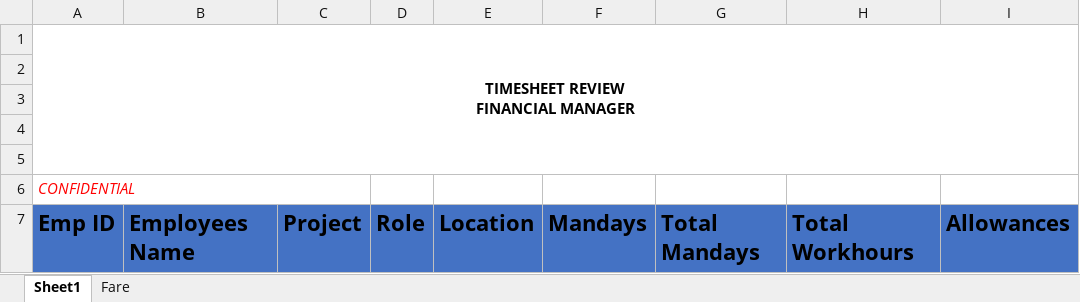
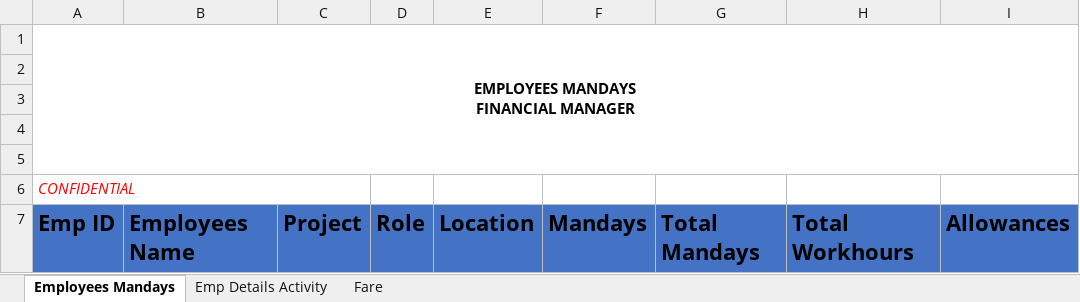
Before and after one commit to haekalfs/ess-dev, an Excel workbook: public/template_fm.xlsx, sheet Employees Mandays, drawn as a sheet; only a part is shown; values as stored, in another font and other column widths than the file's, no borders; charts and pictures and table styles not drawn; ↵ is a line break in a cell; the diff names each change by its address in the sheet, - before the commit and + after, or states it on an @@ line.

```diff
--- a/public/template_fm.xlsx (sheet Employees Mandays)
+++ b/public/template_fm.xlsx (sheet Employees Mandays)
-sheet tab: Sheet1
+sheet tab: Employees Mandays
+sheet tab: Emp Details Activity
-A1: TIMESHEET REVIEW ↵ FINANCIAL MANAGER
+A1: EMPLOYEES MANDAYS ↵ FINANCIAL MANAGER
```
Also changed, not shown: charts or pictures, 6 other files.
